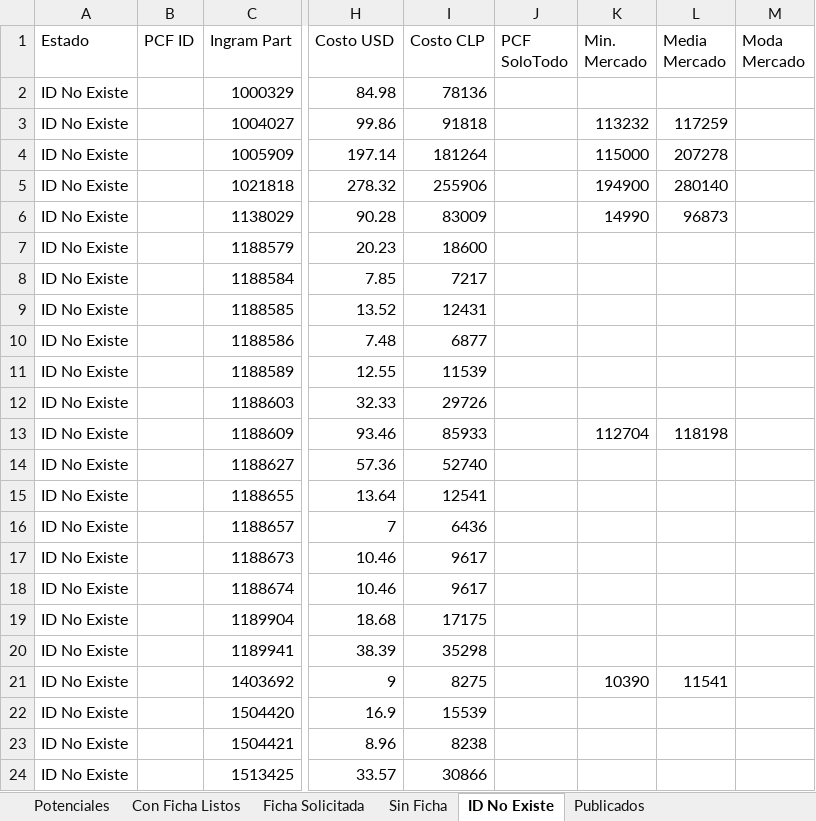
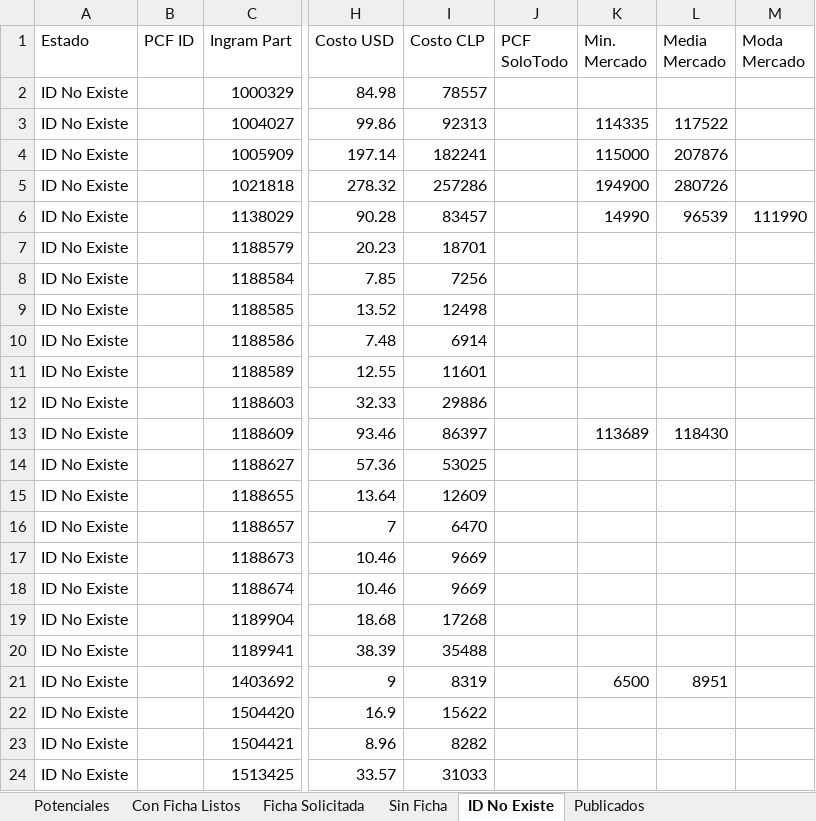
Before and after one commit to aincatoni/pcfactory-monitor-mayoristas, an Excel workbook: mayorista-report.xlsx, sheet ID No Existe, drawn as a sheet; only a part is shown, gaps mark what is left out; values as stored, in another font and other column widths than the file's, no borders; the diff covers the shown part only; the diff names each change by its address in the sheet, - before the commit and + after, or states it on an @@ line.

```diff
--- a/mayorista-report.xlsx (sheet ID No Existe)
+++ b/mayorista-report.xlsx (sheet ID No Existe)
-I2 (Costo CLP): 78136
+I2 (Costo CLP): 78557
-I3 (Costo CLP): 91818
+I3 (Costo CLP): 92313
-K3 (Min. Mercado): 113232
+K3 (Min. Mercado): 114335
-L3 (Media Mercado): 117259
+L3 (Media Mercado): 117522
-I4 (Costo CLP): 181264
+I4 (Costo CLP): 182241
-L4 (Media Mercado): 207278
+L4 (Media Mercado): 207876
-I5 (Costo CLP): 255906
+I5 (Costo CLP): 257286
-L5 (Media Mercado): 280140
+L5 (Media Mercado): 280726
-I6 (Costo CLP): 83009
+I6 (Costo CLP): 83457
-L6 (Media Mercado): 96873
+L6 (Media Mercado): 96539
-M6 (Moda Mercado): (empty)
+M6 (Moda Mercado): 111990
-I7 (Costo CLP): 18600
+I7 (Costo CLP): 18701
-I8 (Costo CLP): 7217
+I8 (Costo CLP): 7256
-I9 (Costo CLP): 12431
+I9 (Costo CLP): 12498
-I10 (Costo CLP): 6877
+I10 (Costo CLP): 6914
-I11 (Costo CLP): 11539
+I11 (Costo CLP): 11601
-I12 (Costo CLP): 29726
+I12 (Costo CLP): 29886
-I13 (Costo CLP): 85933
+I13 (Costo CLP): 86397
-K13 (Min. Mercado): 112704
+K13 (Min. Mercado): 113689
-L13 (Media Mercado): 118198
+L13 (Media Mercado): 118430
-I14 (Costo CLP): 52740
+I14 (Costo CLP): 53025
-I15 (Costo CLP): 12541
+I15 (Costo CLP): 12609
-I16 (Costo CLP): 6436
+I16 (Costo CLP): 6470
-I17:I18 (Costo CLP): 9617
+I17:I18 (Costo CLP): 9669
-I19 (Costo CLP): 17175
+I19 (Costo CLP): 17268
-I20 (Costo CLP): 35298
+I20 (Costo CLP): 35488
-I21 (Costo CLP): 8275
+I21 (Costo CLP): 8319
-K21 (Min. Mercado): 10390
+K21 (Min. Mercado): 6500
-L21 (Media Mercado): 11541
+L21 (Media Mercado): 8951
-I22 (Costo CLP): 15539
+I22 (Costo CLP): 15622
-I23 (Costo CLP): 8238
+I23 (Costo CLP): 8282
-I24 (Costo CLP): 30866
+I24 (Costo CLP): 31033
```
Also changed, not shown: 1492 edited cells elsewhere in this sheet, sheet Potenciales, sheet Publicados, sheet Con Ficha Listos, sheet Ficha Solicitada, sheet Sin Ficha, 2 other files.
